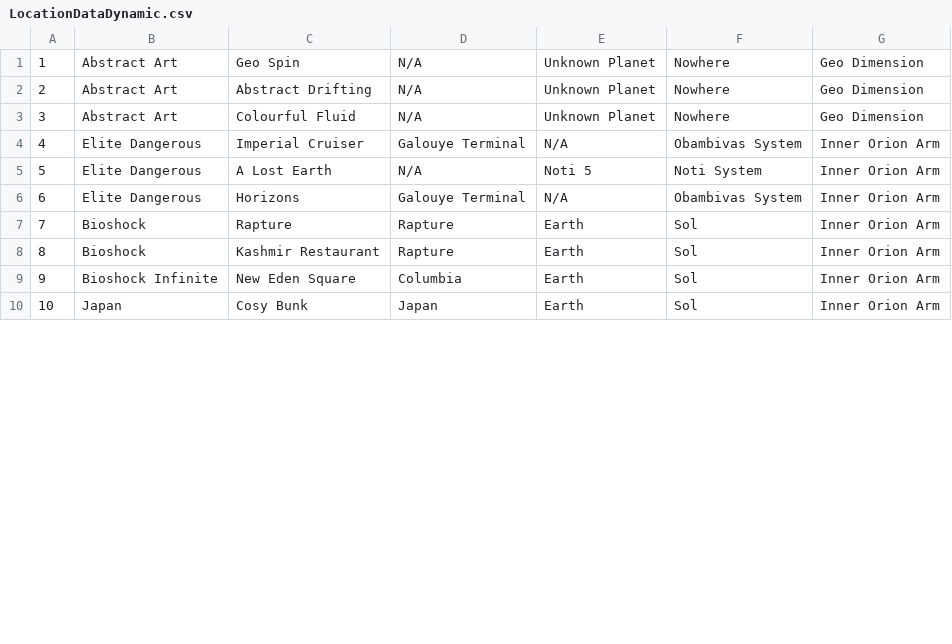
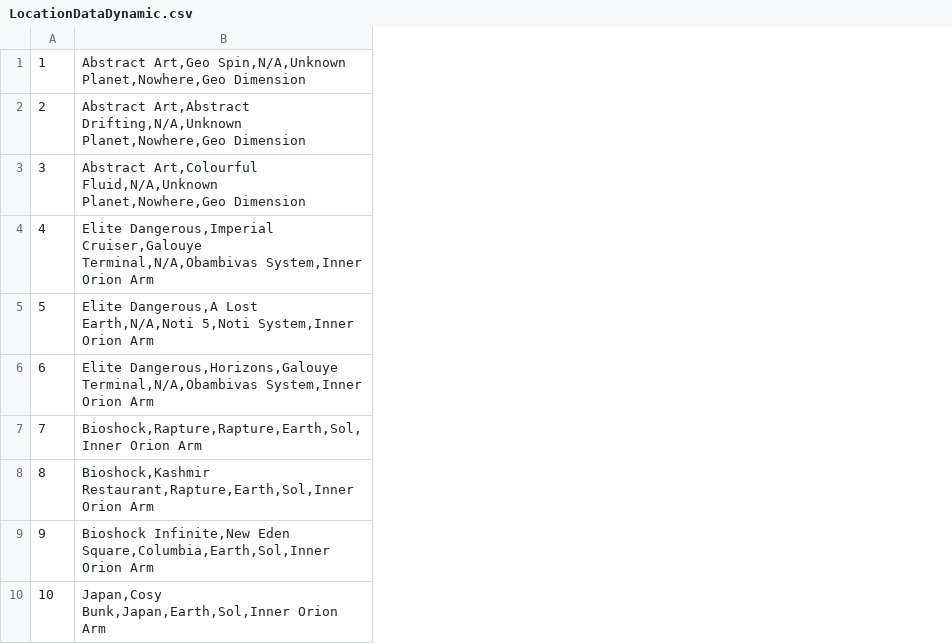
Before and after one commit to mothmakes/panloopticon, a CSV file: @Resources/LocationDataDynamic.csv, drawn as a sheet; only a part is shown; removed rows and columns are numbered as before the commit, all else as after; the diff names each change by its address in the sheet, - before the commit and + after, or states it on an @@ line.

```diff
--- a/@Resources/LocationDataDynamic.csv
+++ b/@Resources/LocationDataDynamic.csv
-column B, rows 1-10: Abstract Art | Abstract Art | Abstract Art | Elite Dangerous | Elite Dangerous | Elite Dangerous | Bioshock | Bioshock | Bioshock Infinite | Japan
-column C, rows 1-10: Geo Spin | Abstract Drifting | Colourful Fluid | Imperial Cruiser | A Lost Earth | Horizons | Rapture | Kashmir Restaurant | New Eden Square | Cosy Bunk
-column D, rows 1-10: N/A | N/A | N/A | Galouye Terminal | N/A | Galouye Terminal | Rapture | Rapture | Columbia | Japan
-column E, rows 1-10: Unknown Planet | Unknown Planet | Unknown Planet | N/A | Noti 5 | N/A | Earth | Earth | Earth | Earth
-column F, rows 1-10: Nowhere | Nowhere | Nowhere | Obambivas System | Noti System | Obambivas System | Sol | Sol | Sol | Sol
-column G, rows 1-10: Geo Dimension | Geo Dimension | Geo Dimension | Inner Orion Arm | Inner Orion Arm | Inner Orion Arm | Inner Orion Arm | Inner Orion Arm | Inner Orion Arm | Inner Orion Arm
+column B, rows 1-10: Abstract Art,Geo Spin,N/A,Unknown Planet,Nowhere,Geo Dimension | Abstract Art,Abstract Drifting,N/A,Unknown Planet,Nowhere,Geo Dimension | Abstract Art,Colourful Fluid,N/A,Unknown Planet,Nowhere,Geo Dimension | Elite Dangerous,Imperial Cruiser,Galouye Terminal,N/A,Obambivas System,Inner Orion Arm | Elite Dangerous,A Lost Earth,N/A,Noti 5,Noti System,Inner Orion Arm | Elite Dangerous,Horizons,Galouye Terminal,N/A,Obambivas System,Inner Orion Arm | Bioshock,Rapture,Rapture,Earth,Sol,Inner Orion Arm | Bioshock,Kashmir Restaurant,Rapture,Earth,Sol,Inner Orion Arm | Bioshock Infinite,New Eden Square,Columbia,Earth,Sol,Inner Orion Arm | Japan,Cosy Bunk,Japan,Earth,Sol,Inner Orion Arm
```
Also changed, not shown: 26 other files.
